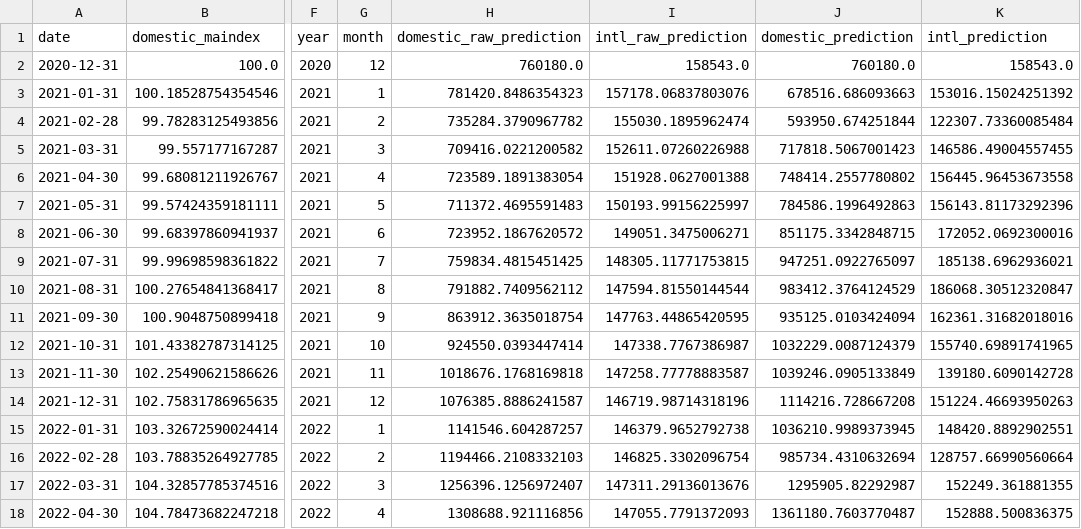
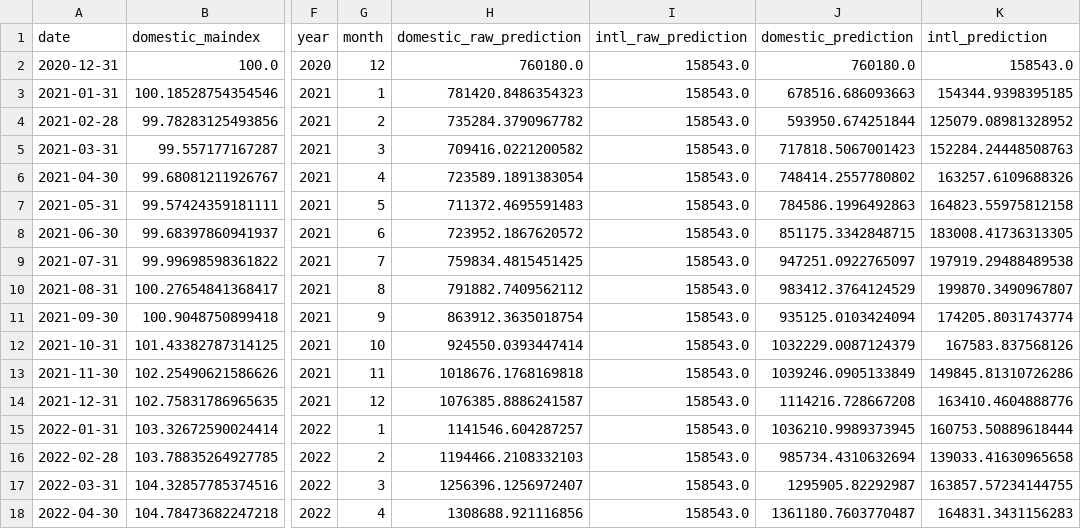
Before and after one commit to jacquessham/sfotraffic, a CSV file: Part2/Results/prediction_step5.csv, drawn as a sheet; only a part is shown, gaps mark what is left out; the diff covers the shown part only; the diff names each change by its address in the sheet, - before the commit and + after, or states it on an @@ line.

Commit message:
Fix Part 5 formula
Create a floor when predicting international trend in order to have consistent formula

```diff
--- a/Part2/Results/prediction_step5.csv
+++ b/Part2/Results/prediction_step5.csv
-I3 (intl_raw_prediction): 157178.06837803076
+I3 (intl_raw_prediction): 158543.0
-K3 (intl_prediction): 153016.15024251392
+K3 (intl_prediction): 154344.9398395185
-I4 (intl_raw_prediction): 155030.1895962474
+I4 (intl_raw_prediction): 158543.0
-K4 (intl_prediction): 122307.73360085484
+K4 (intl_prediction): 125079.08981328952
-I5 (intl_raw_prediction): 152611.07260226988
+I5 (intl_raw_prediction): 158543.0
-K5 (intl_prediction): 146586.49004557455
+K5 (intl_prediction): 152284.24448508763
-I6 (intl_raw_prediction): 151928.0627001388
+I6 (intl_raw_prediction): 158543.0
-K6 (intl_prediction): 156445.96453673558
+K6 (intl_prediction): 163257.6109688326
-I7 (intl_raw_prediction): 150193.99156225997
+I7 (intl_raw_prediction): 158543.0
-K7 (intl_prediction): 156143.81173292396
+K7 (intl_prediction): 164823.55975812158
-I8 (intl_raw_prediction): 149051.3475006271
+I8 (intl_raw_prediction): 158543.0
-K8 (intl_prediction): 172052.0692300016
+K8 (intl_prediction): 183008.41736313305
-I9 (intl_raw_prediction): 148305.11771753815
+I9 (intl_raw_prediction): 158543.0
-K9 (intl_prediction): 185138.6962936021
+K9 (intl_prediction): 197919.29488489538
-I10 (intl_raw_prediction): 147594.81550144544
+I10 (intl_raw_prediction): 158543.0
-K10 (intl_prediction): 186068.30512320847
+K10 (intl_prediction): 199870.3490967807
-I11 (intl_raw_prediction): 147763.44865420595
+I11 (intl_raw_prediction): 158543.0
-K11 (intl_prediction): 162361.31682018016
+K11 (intl_prediction): 174205.8031743774
-I12 (intl_raw_prediction): 147338.7767386987
+I12 (intl_raw_prediction): 158543.0
-K12 (intl_prediction): 155740.69891741965
+K12 (intl_prediction): 167583.837568126
-I13 (intl_raw_prediction): 147258.77778883587
+I13 (intl_raw_prediction): 158543.0
-K13 (intl_prediction): 139180.6090142728
+K13 (intl_prediction): 149845.81310726286
-I14 (intl_raw_prediction): 146719.98714318196
+I14 (intl_raw_prediction): 158543.0
-K14 (intl_prediction): 151224.46693950263
+K14 (intl_prediction): 163410.4604888776
-I15 (intl_raw_prediction): 146379.9652792738
+I15 (intl_raw_prediction): 158543.0
-K15 (intl_prediction): 148420.8892902551
+K15 (intl_prediction): 160753.50889618444
-I16 (intl_raw_prediction): 146825.3302096754
+I16 (intl_raw_prediction): 158543.0
-K16 (intl_prediction): 128757.66990560664
+K16 (intl_prediction): 139033.41630965658
-I17 (intl_raw_prediction): 147311.29136013676
+I17 (intl_raw_prediction): 158543.0
-K17 (intl_prediction): 152249.361881355
+K17 (intl_prediction): 163857.57234144755
-I18 (intl_raw_prediction): 147055.7791372093
+I18 (intl_raw_prediction): 158543.0
-K18 (intl_prediction): 152888.500836375
+K18 (intl_prediction): 164831.3431156283
```
Also changed, not shown: 26 edited cells elsewhere in this file, 4 other files.
